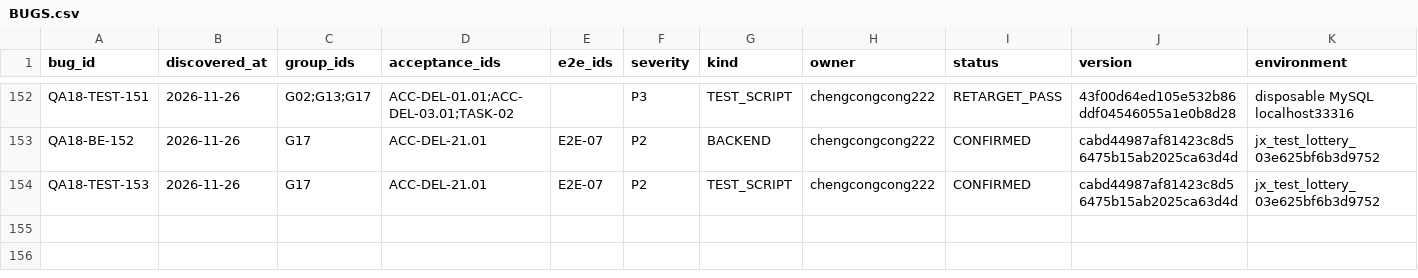
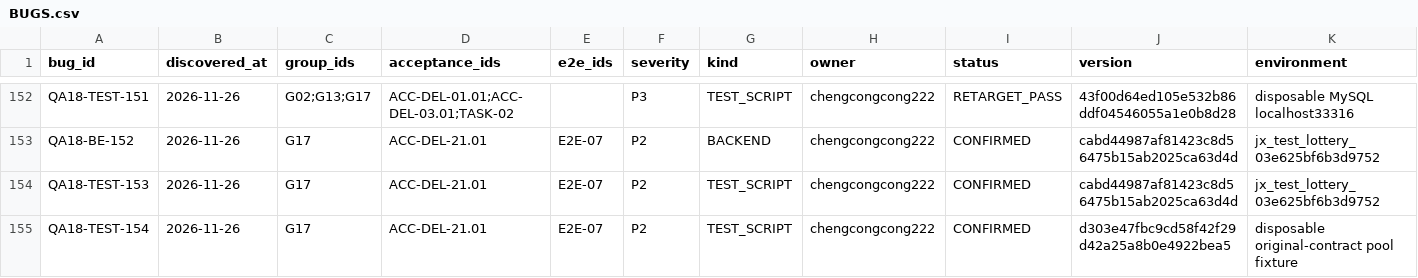
Before and after one commit to Bill-Billion/jingjing, a CSV file: docs/pm04/qa18/BUGS.csv, drawn as a sheet; only a part is shown, gaps mark what is left out; rows hold the shown columns only; the diff names each change by its address in the sheet, - before the commit and + after, or states it on an @@ line.

Commit message:
test(redemption): acknowledge original risk preview before pool draw

```diff
--- a/docs/pm04/qa18/BUGS.csv
+++ b/docs/pm04/qa18/BUGS.csv
+row 155: QA18-TEST-154 | 2026-11-26 | G17 | ACC-DEL-21.01 | E2E-07 | P2 | TEST_SCRIPT | chengcongcong222 | CONFIRMED | d303e47fbc9cd58f42f29d42a25a8b0e4922bea5 | disposable original-contract pool fixture
```
Also changed, not shown: 5 other files.
